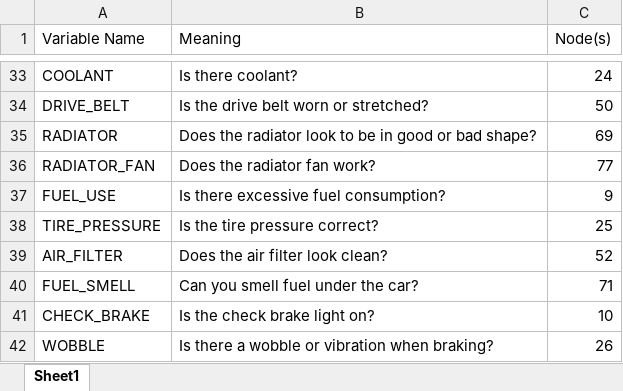
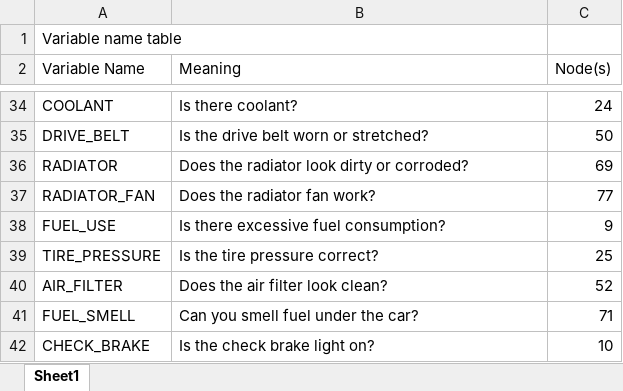
Before and after one commit to Yuviray/AI-backwords-and-forword-chaining, an Excel workbook: project1/data_structures.xlsx, sheet Sheet1, drawn as a sheet; only a part is shown, gaps mark what is left out; the shorter side is filled out with more unchanged rows; values as stored, in another font and other column widths than the file's, no borders; addresses are those after the commit; the diff covers the shown part only; the diff names each change by its address in the sheet, - before the commit and + after, or states it on an @@ line.

```diff
--- a/project1/data_structures.xlsx (sheet Sheet1)
+++ b/project1/data_structures.xlsx (sheet Sheet1)
+row 1: Variable name table
-B36 (Meaning): …radiator look to be in good or bad shape?
+B36 (Meaning): …radiator look dirty or corroded?
```
Also changed, not shown: 81 added rows elsewhere in this sheet.
